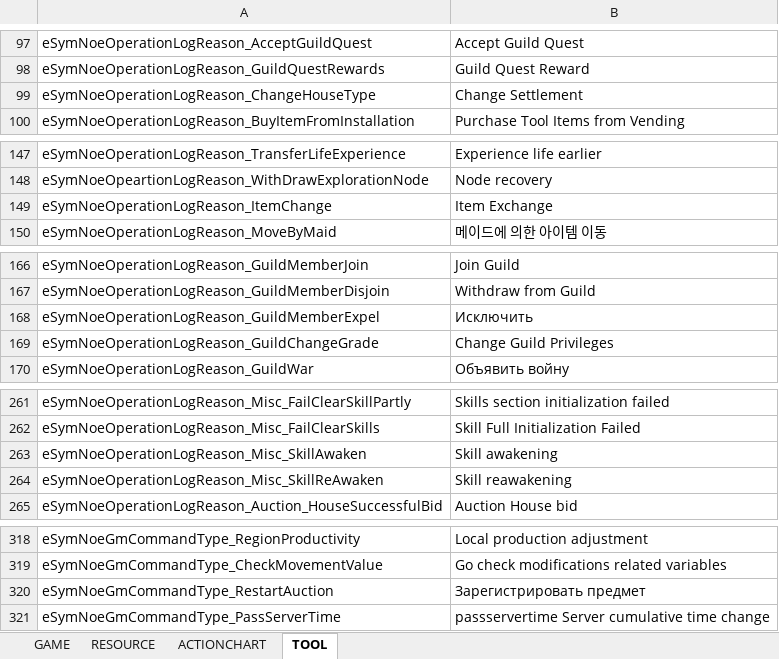
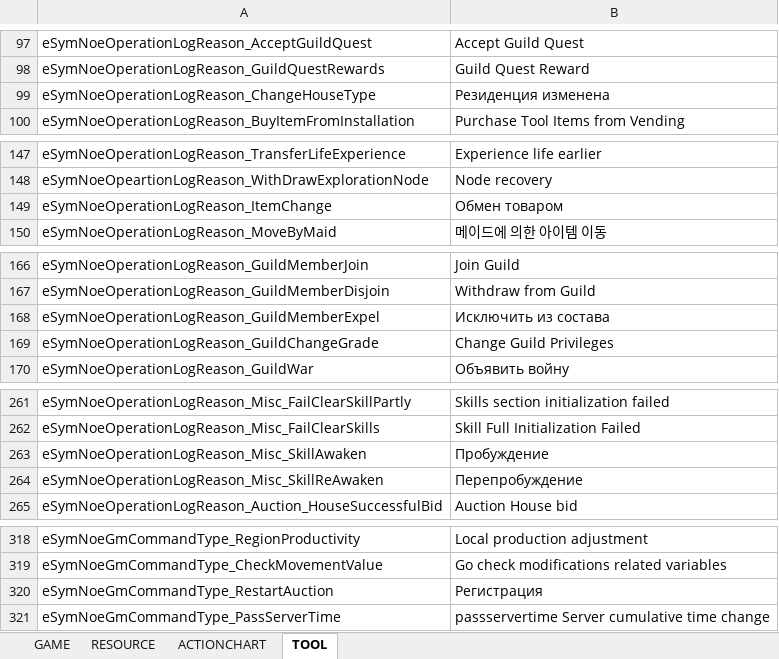
Before and after one commit to Lykii22/BDORUS, an Excel workbook: prestringtable/kr/stringtable_kr.xlsm, sheet TOOL, drawn as a sheet; only a part is shown, gaps mark what is left out; values as stored, in another font and other column widths than the file's, no borders; the diff names each change by its address in the sheet, - before the commit and + after, or states it on an @@ line.

```diff
--- a/prestringtable/kr/stringtable_kr.xlsm (sheet TOOL)
+++ b/prestringtable/kr/stringtable_kr.xlsm (sheet TOOL)
-B99: Change Settlement
+B99: Резиденция изменена
-B149: Item Exchange
+B149: Обмен товаром
-B168: Исключить
+B168: Исключить из состава
-B263: Skill awakening
+B263: Пробуждение
-B264: Skill reawakening
+B264: Перепробуждение
-B320: Зарегистрировать предмет
+B320: Регистрация
```
Also changed, not shown: sheet GAME, sheet RESOURCE, sheet ACTIONCHART, prestringtable/kr/stringtable_cutscene_kr.xlsm, prestringtable/kr/symbolnostringtable_kr.xlsm, 4 other files.
